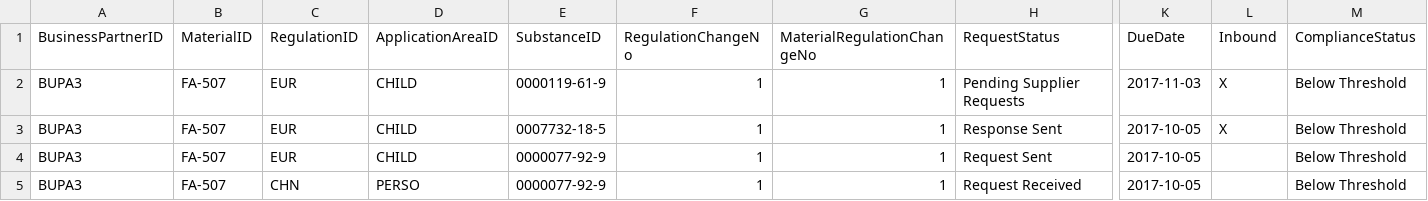
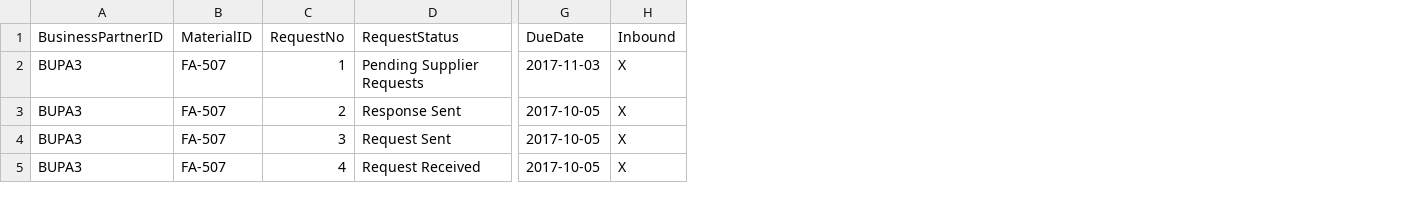
Before and after one commit to camelot-itlab/rc-hanadb, a CSV file: coredb/src/data/loads/requests.csv, drawn as a sheet; only a part is shown, gaps mark what is left out; removed rows and columns are numbered as before the commit, all else as after; the diff names each change by its address in the sheet, - before the commit and + after, or states it on an @@ line.

Commit message:
- addtion of Response and RequestEntry entities - oter relevant changes

```diff
--- a/coredb/src/data/loads/requests.csv
+++ b/coredb/src/data/loads/requests.csv
-column C (RegulationID), rows 2-5: EUR | EUR | EUR | CHN
-column D (ApplicationAreaID), rows 2-5: CHILD | CHILD | CHILD | PERSO
-column E (SubstanceID), rows 2-5: 0000119-61-9 | 0007732-18-5 | 0000077-92-9 | 0000077-92-9
-column F (RegulationChangeNo), rows 2-5: all 1
-column G (MaterialRegulationChangeNo), rows 2-5: all 1
+column C (RequestNo), rows 2-5: 1 | 2 | 3 | 4
-column M (ComplianceStatus), rows 2-5: all Below Threshold
-H4:H5 (Inbound): (empty)
+H4:H5 (Inbound): X
```
Also changed, not shown: 5 other files.
